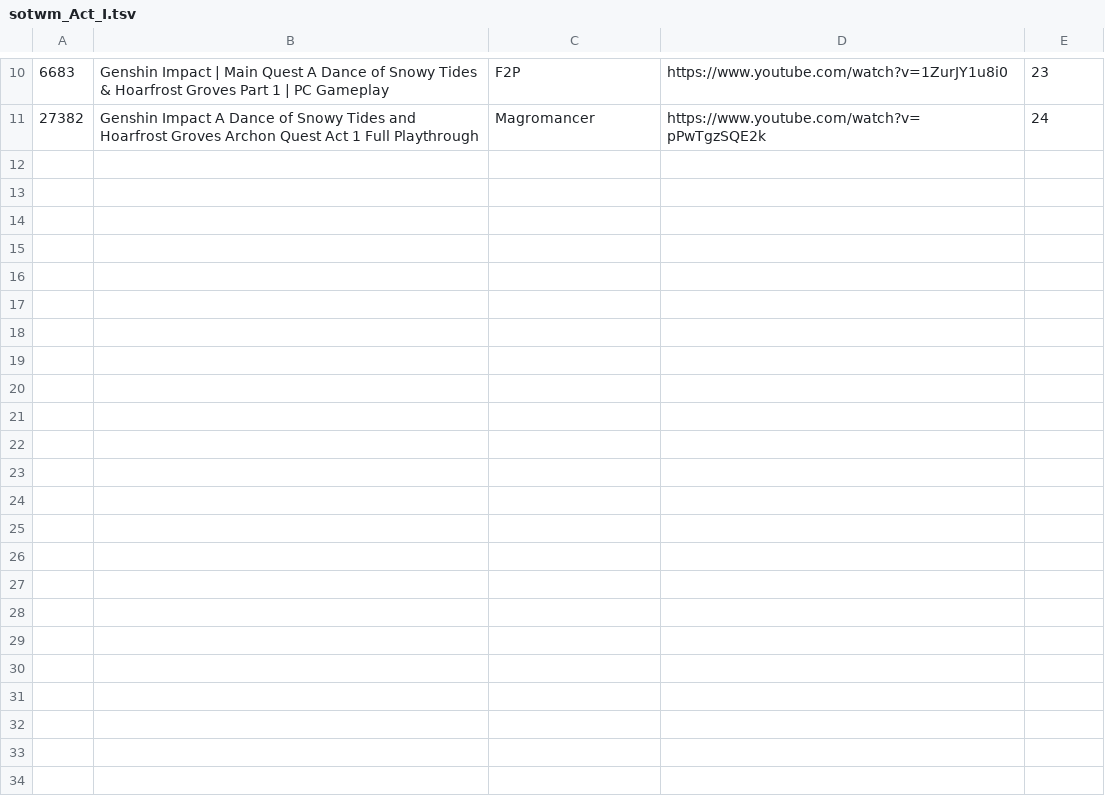
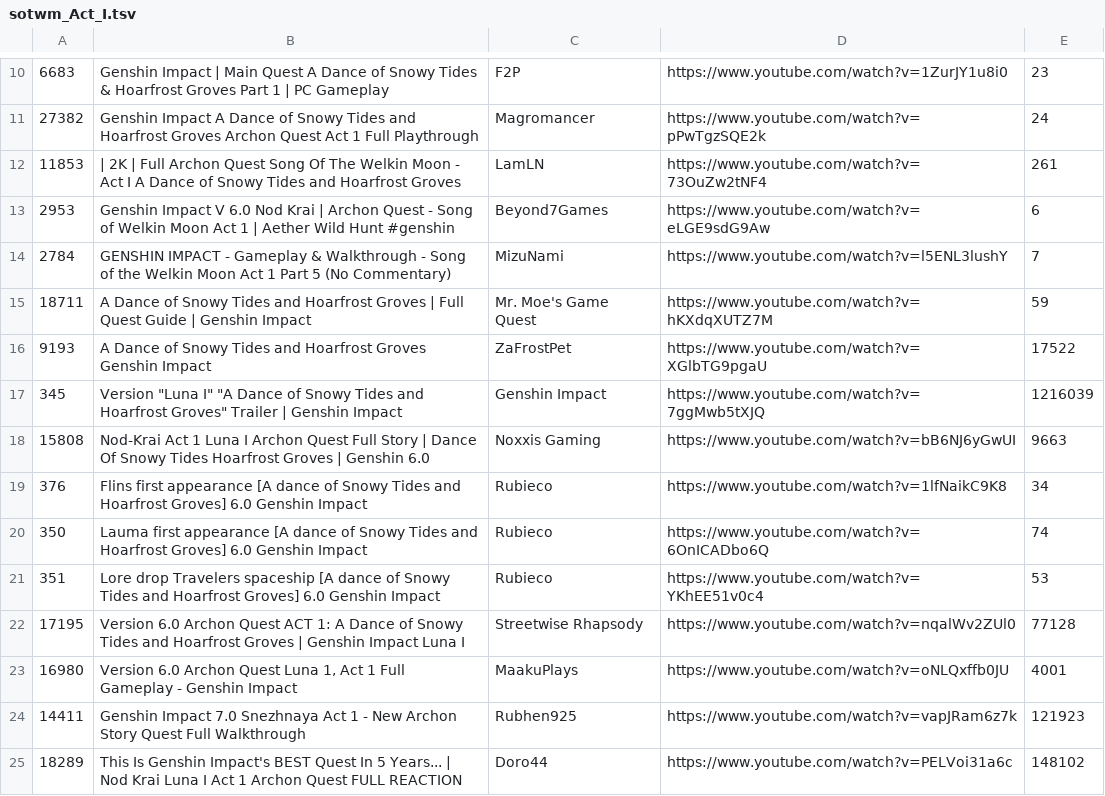
Before and after one commit to FichteFoll/gacha-game-story-length-analysis, a TSV file: genshin-archon-quest-lengths/data/evidence/sotwm_Act_I.tsv, drawn as a sheet; only a part is shown, gaps mark what is left out; the diff names each change by its address in the sheet, - before the commit and + after, or states it on an @@ line.

```diff
--- a/genshin-archon-quest-lengths/data/evidence/sotwm_Act_I.tsv
+++ b/genshin-archon-quest-lengths/data/evidence/sotwm_Act_I.tsv
+row 12: 11853 | | 2K | Full Archon Quest Song Of The Welkin Moon - Act I A Dance of Snowy Tides and Hoarfrost Groves | LamLN | https://www.youtube.com/watch?v=73OuZw2tNF4 | 261
+row 13: 2953 | Genshin Impact V 6.0 Nod Krai | Archon Quest - Song of Welkin Moon Act 1 | Aether Wild Hunt #genshin | Beyond7Games | https://www.youtube.com/watch?v=eLGE9sdG9Aw | 6
+row 14: 2784 | GENSHIN IMPACT - Gameplay & Walkthrough - Song of the Welkin Moon Act 1 Part 5 (No Commentary) | MizuNami | https://www.youtube.com/watch?v=l5ENL3lushY | 7
+row 15: 18711 | A Dance of Snowy Tides and Hoarfrost Groves | Full Quest Guide | Genshin Impact | Mr. Moe's Game Quest | https://www.youtube.com/watch?v=hKXdqXUTZ7M | 59
+row 16: 9193 | A Dance of Snowy Tides and Hoarfrost Groves Genshin Impact | ZaFrostPet | https://www.youtube.com/watch?v=XGlbTG9pgaU | 17522
+row 17: 345 | Version "Luna I" "A Dance of Snowy Tides and Hoarfrost Groves" Trailer | Genshin Impact | Genshin Impact | https://www.youtube.com/watch?v=7ggMwb5tXJQ | 1216039
+row 18: 15808 | Nod-Krai Act 1 Luna I Archon Quest Full Story | Dance Of Snowy Tides Hoarfrost Groves | Genshin 6.0 | Noxxis Gaming | https://www.youtube.com/watch?v=bB6NJ6yGwUI | 9663
+row 19: 376 | Flins first appearance [A dance of Snowy Tides and Hoarfrost Groves] 6.0 Genshin Impact | Rubieco | https://www.youtube.com/watch?v=1lfNaikC9K8 | 34
+row 20: 350 | Lauma first appearance [A dance of Snowy Tides and Hoarfrost Groves] 6.0 Genshin Impact | Rubieco | https://www.youtube.com/watch?v=6OnICADbo6Q | 74
+row 21: 351 | Lore drop Travelers spaceship [A dance of Snowy Tides and Hoarfrost Groves] 6.0 Genshin Impact | Rubieco | https://www.youtube.com/watch?v=YKhEE51v0c4 | 53
+row 22: 17195 | Version 6.0 Archon Quest ACT 1: A Dance of Snowy Tides and Hoarfrost Groves | Genshin Impact Luna I | Streetwise Rhapsody | https://www.youtube.com/watch?v=nqalWv2ZUl0 | 77128
+row 23: 16980 | Version 6.0 Archon Quest Luna 1, Act 1 Full Gameplay - Genshin Impact | MaakuPlays | https://www.youtube.com/watch?v=oNLQxffb0JU | 4001
+row 24: 14411 | Genshin Impact 7.0 Snezhnaya Act 1 - New Archon Story Quest Full Walkthrough | Rubhen925 | https://www.youtube.com/watch?v=vapJRam6z7k | 121923
+row 25: 18289 | This Is Genshin Impact's BEST Quest In 5 Years... | Nod Krai Luna I Act 1 Archon Quest FULL REACTION | Doro44 | https://www.youtube.com/watch?v=PELVoi31a6c | 148102
```
Also changed, not shown: genshin-archon-quest-lengths/data/evidence/ch3_Act_I.tsv, genshin-archon-quest-lengths/data/evidence/ch5_Act_III.tsv, 13 other files.
